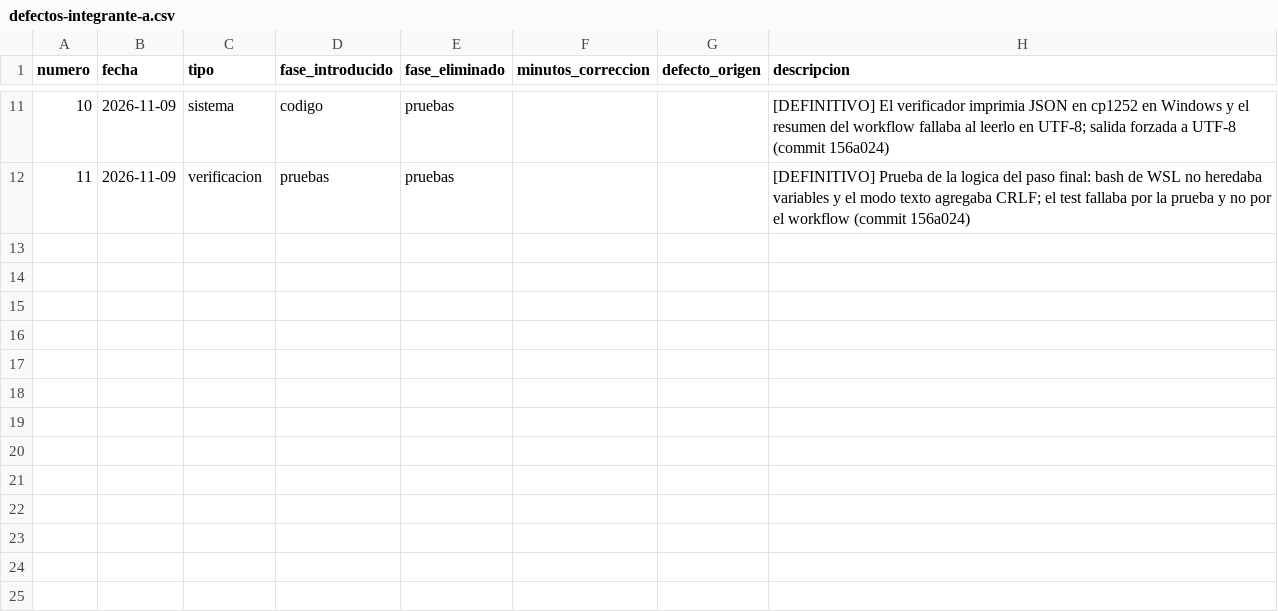
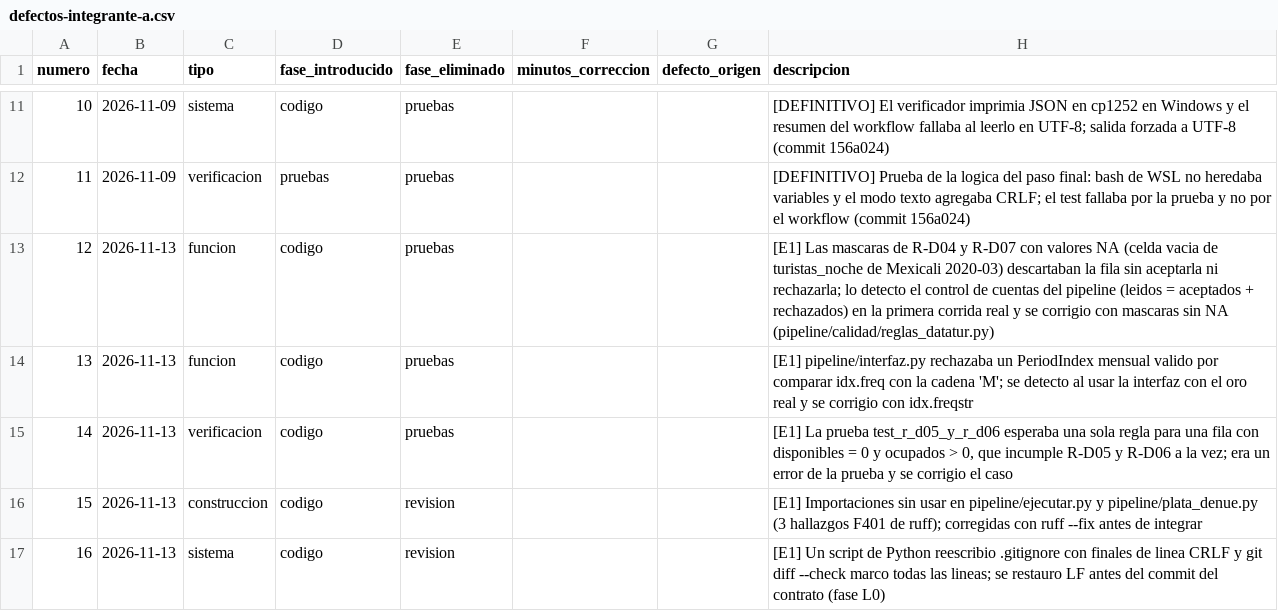
Before and after one commit to Leslie581/observatorio-turistico-colima, a CSV file: calidad/defectos-integrante-a.csv, drawn as a sheet; only a part is shown, gaps mark what is left out; the diff names each change by its address in the sheet, - before the commit and + after, or states it on an @@ line.

```diff
--- a/calidad/defectos-integrante-a.csv
+++ b/calidad/defectos-integrante-a.csv
+row 13: 12 | 2026-11-13 | funcion | codigo | pruebas |  |  | [E1] Las mascaras de R-D04 y R-D07 con valores NA (celda vacia de turistas_noche de Mexicali 2020-03) descartaban la fila sin aceptarla ni rechazarla; lo detecto el control de cuentas del pipeline (leidos = aceptados + rechazados) en la primera corrida real y se corrigio con mascaras sin NA (pipeline/calidad/reglas_datatur.py)
+row 14: 13 | 2026-11-13 | funcion | codigo | pruebas |  |  | [E1] pipeline/interfaz.py rechazaba un PeriodIndex mensual valido por comparar idx.freq con la cadena 'M'; se detecto al usar la interfaz con el oro real y se corrigio con idx.freqstr
+row 15: 14 | 2026-11-13 | verificacion | codigo | pruebas |  |  | [E1] La prueba test_r_d05_y_r_d06 esperaba una sola regla para una fila con disponibles = 0 y ocupados > 0, que incumple R-D05 y R-D06 a la vez; era un error de la prueba y se corrigio el caso
+row 16: 15 | 2026-11-13 | construccion | codigo | revision |  |  | [E1] Importaciones sin usar en pipeline/ejecutar.py y pipeline/plata_denue.py (3 hallazgos F401 de ruff); corregidas con ruff --fix antes de integrar
+row 17: 16 | 2026-11-13 | sistema | codigo | revision |  |  | [E1] Un script de Python reescribio .gitignore con finales de linea CRLF y git diff --check marco todas las lineas; se restauro LF antes del commit del contrato (fase L0)
```
Also changed, not shown: 33 other files.
